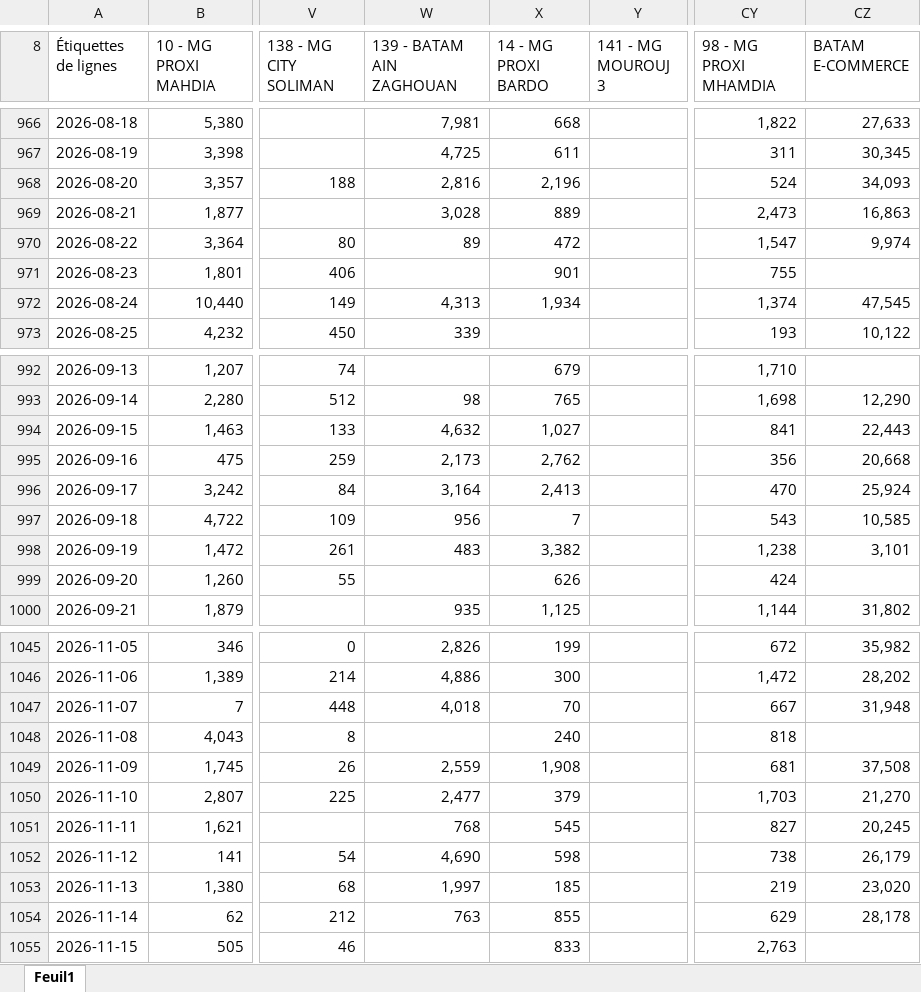
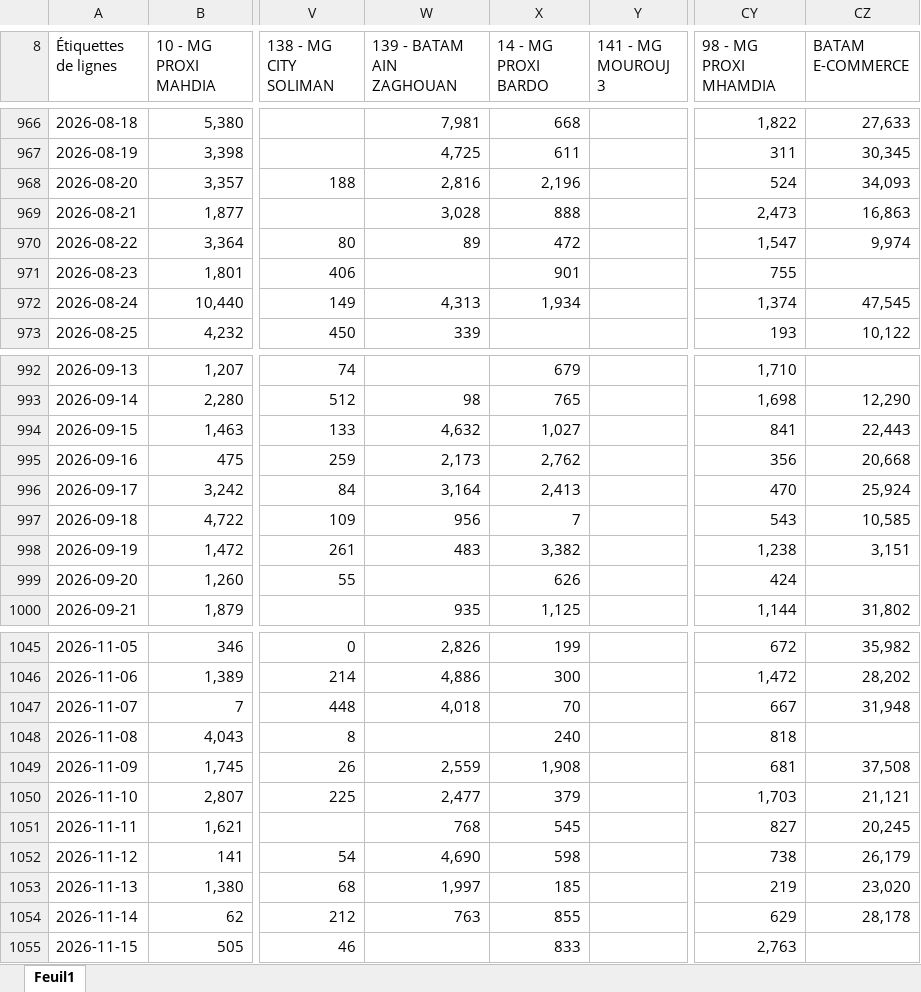
Before and after one commit to chkondali-dev/pilotage-b2b, an Excel workbook: 2025/CUBE MAGASIN.xlsx, sheet Feuil1, drawn as a sheet; only a part is shown, gaps mark what is left out; values as stored, in another font and other column widths than the file's, no borders; the diff covers the shown part only; the diff names each change by its address in the sheet, - before the commit and + after, or states it on an @@ line.

Commit message:
Add files via upload

```diff
--- a/2025/CUBE MAGASIN.xlsx (sheet Feuil1)
+++ b/2025/CUBE MAGASIN.xlsx (sheet Feuil1)
-X969 (14 - MG PROXI BARDO): 889
+X969 (14 - MG PROXI BARDO): 888
-CZ998 (BATAM E-COMMERCE): 3,101
+CZ998 (BATAM E-COMMERCE): 3,151
-CZ1050 (BATAM E-COMMERCE): 21,270
+CZ1050 (BATAM E-COMMERCE): 21,121
```
Also changed, not shown: 10 added rows and 4 edited cells elsewhere in this sheet.
